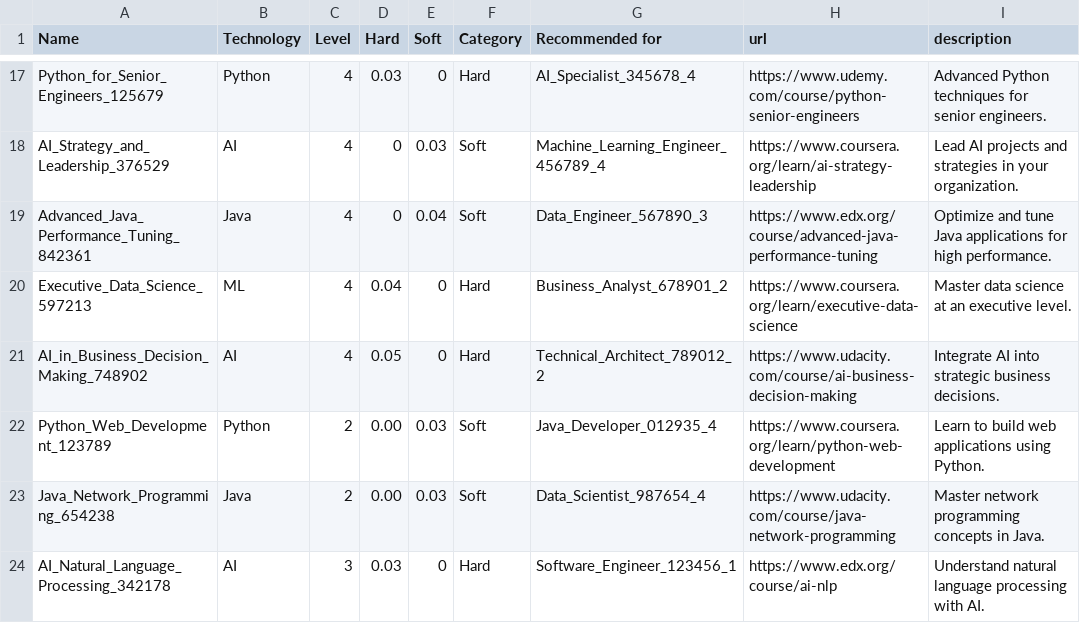
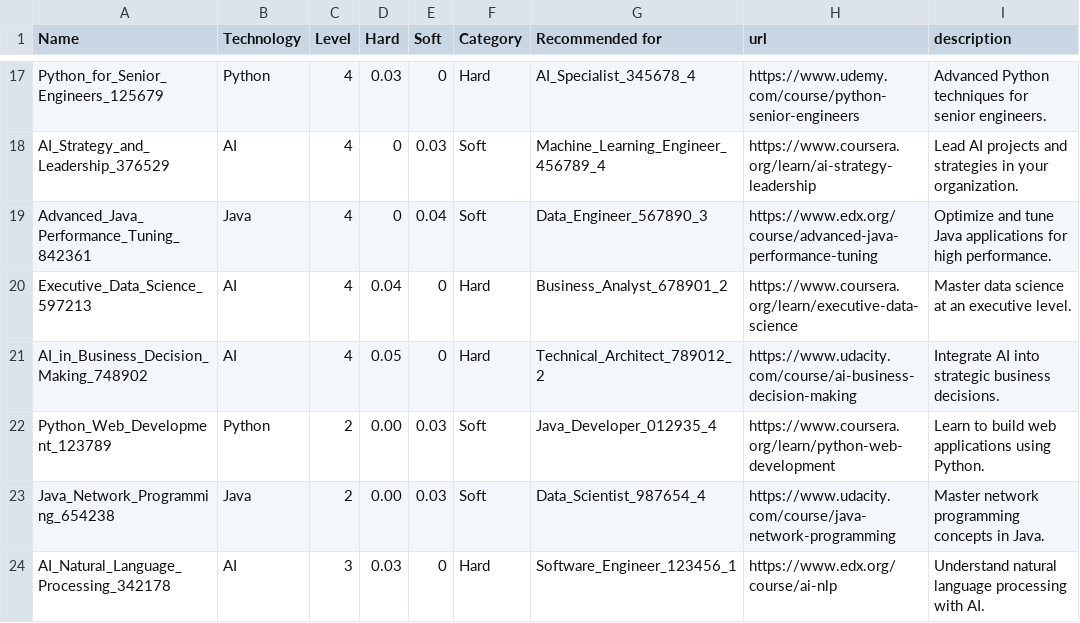
Before and after one commit to KM-Interns2024/km-learning-recommendation, a CSV file: resources/courses.csv, drawn as a sheet; only a part is shown, gaps mark what is left out.

Commit message:
refactored recommender so it does not always recommends AI courses, small changes to courses.csv

```diff
--- a/resources/courses.csv
+++ b/resources/courses.csv
@@ -19,3 +19,3 @@ AI_Strategy_and_Leadership_376529,AI,4,0,0.03,Soft,Machine_Learning_Engineer_456
 Advanced_Java_Performance_Tuning_842361,Java,4,0,0.04,Soft,Data_Engineer_567890_3,https://www.edx.org/course/advanced-java-performance-tuning,"Optimize and tune Java applications for high performance."
-Executive_Data_Science_597213,ML,4,0.04,0,Hard,Business_Analyst_678901_2,https://www.coursera.org/learn/executive-data-science,"Master data science at an executive level."
+Executive_Data_Science_597213,AI,4,0.04,0,Hard,Business_Analyst_678901_2,https://www.coursera.org/learn/executive-data-science,"Master data science at an executive level."
 AI_in_Business_Decision_Making_748902,AI,4,0.05,0,Hard,Technical_Architect_789012_2,https://www.udacity.com/course/ai-business-decision-making,"Integrate AI into strategic business decisions."
```
Also changed, not shown: 1 other file.
